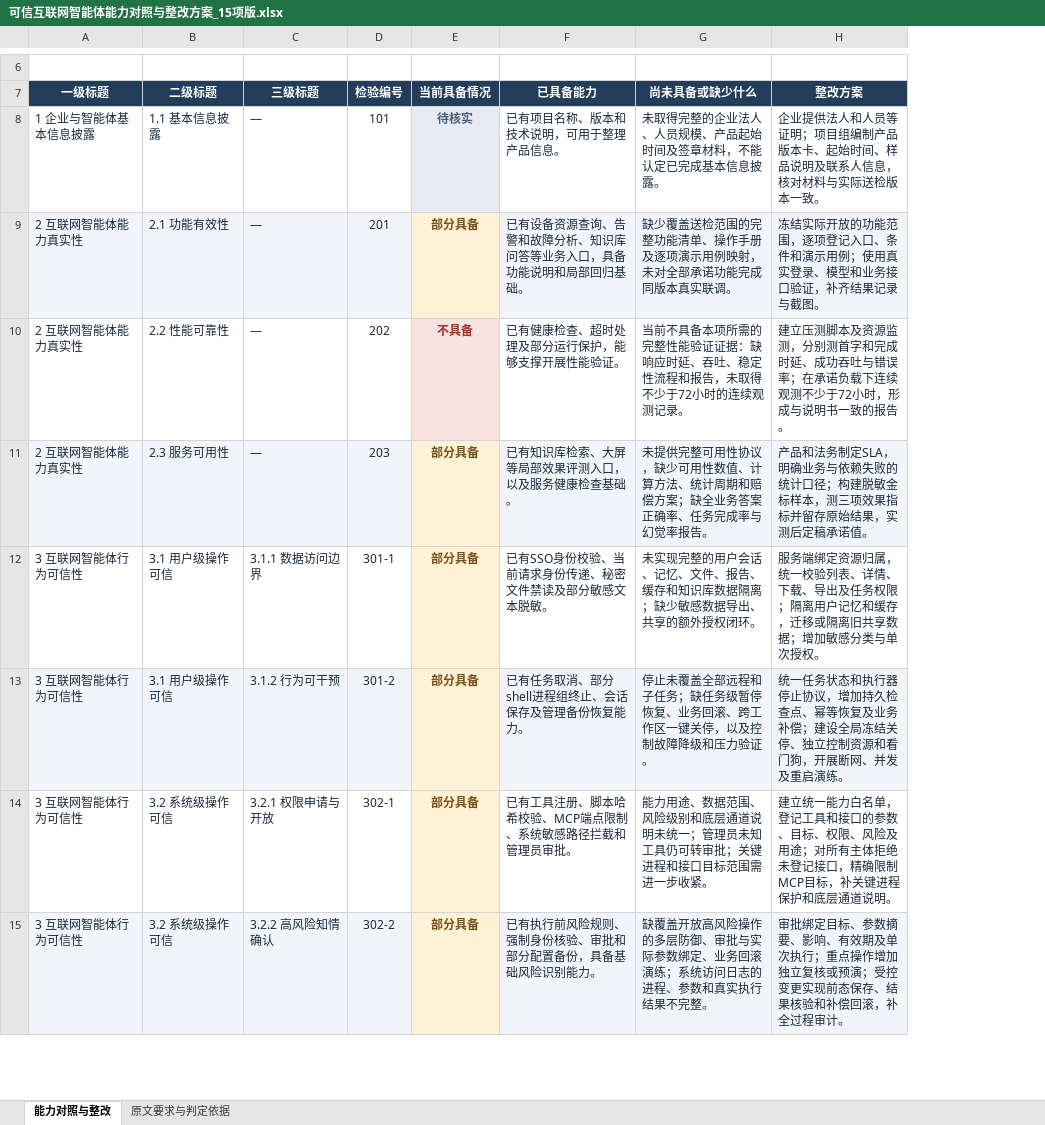
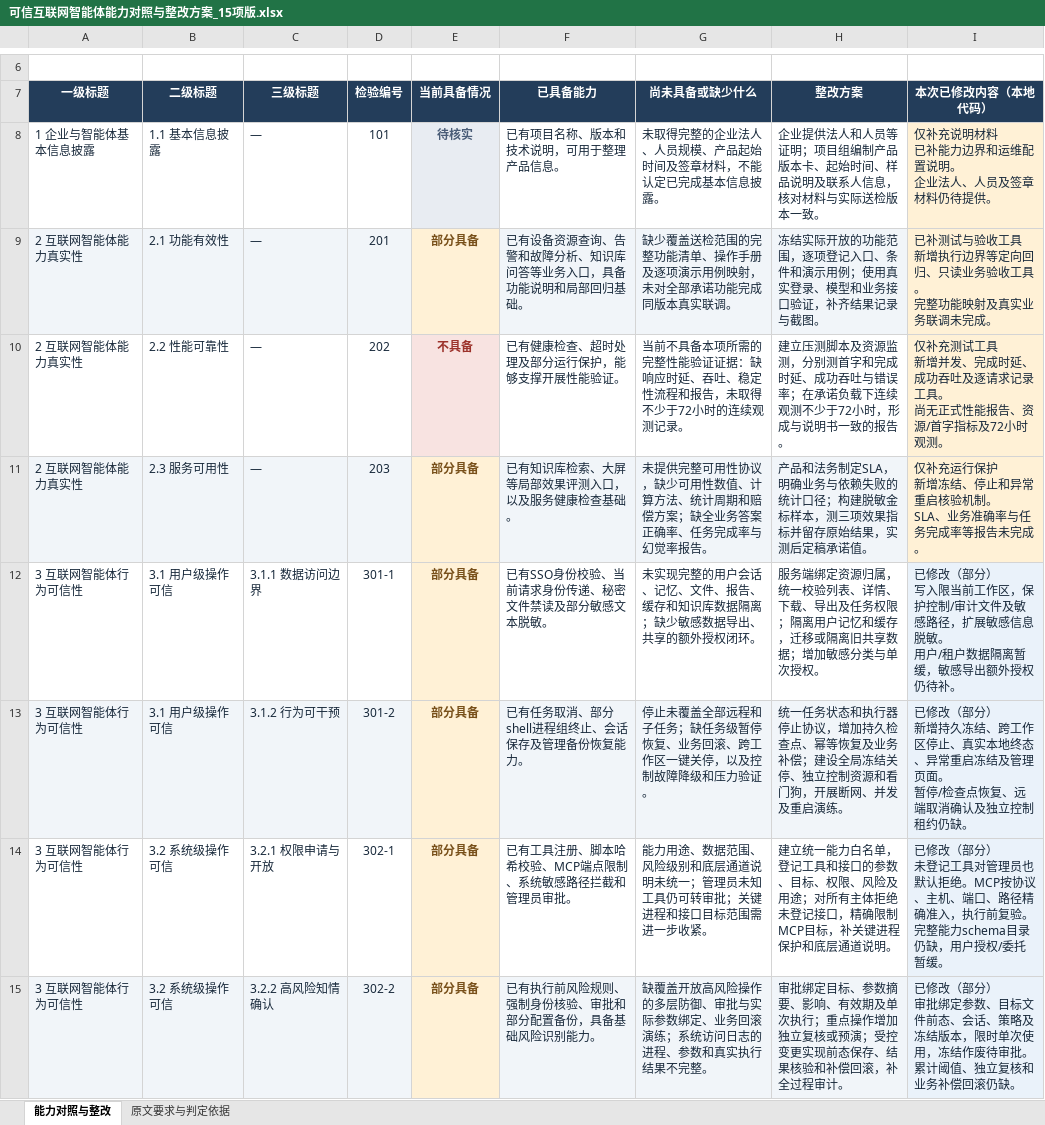
Before and after one commit to tudan110/QwenPaw, an Excel workbook: outputs/trusted-agent-assessment-20261116/可信互联网智能体能力对照与整改方案_15项版.xlsx, sheet 能力对照与整改, drawn as a sheet; only a part is shown, gaps mark what is left out; values as stored, in another font and other column widths than the file's, no borders; conditional formats and table styles not drawn; ↵ is a line break in a cell; the diff names each change by its address in the sheet, - before the commit and + after, or states it on an @@ line.

Commit message:
docs: annotate capability workbook with remediation progress

```diff
--- a/outputs/trusted-agent-assessment-20261116/可信互联网智能体能力对照与整改方案_15项版.xlsx (sheet 能力对照与整改)
+++ b/outputs/trusted-agent-assessment-20261116/可信互联网智能体能力对照与整改方案_15项版.xlsx (sheet 能力对照与整改)
+column I (本次已修改内容（本地代码）), rows 8-15: 仅补充说明材料 ↵ 已补能力边界和运维配置说明。 ↵ 企业法人、人员及签章材料仍待提供。 | 已补测试与验收工具 ↵ 新增执行边界等定向回归、只读业务验收工具。 ↵ 完整功能映射及真实业务联调未完成。 | 仅补充测试工具 ↵ 新增并发、完成时延、成功吞吐及逐请求记录工具。 ↵ 尚无正式性能报告、资源/首字指标及72小时观测。 | 仅补充运行保护 ↵ 新增冻结、停止和异常重启核验机制。 ↵ SLA、业务准确率与任务完成率等报告未完成。 | 已修改（部分） ↵ 写入限当前工作区，保护控制/审计文件及敏感路径，扩展敏感信息脱敏。 ↵ 用户/租户数据隔离暂缓，敏感导出额外授权仍待补。 | 已修改（部分） ↵ 新增持久冻结、跨工作区停止、真实本地终态、异常重启冻结及管理页面。 ↵ 暂停/检查点恢复、远端取消确认及独立控制租约仍缺。 | 已修改（部分） ↵ 未登记工具对管理员也默认拒绝。MCP按协议、主机、端口、路径精确准入，执行前复验。 ↵ 完整能力schema目录仍缺，用户授权/委托暂缓。 | 已修改（部分） ↵ 审批绑定参数、目标文件前态、会话、策略及冻结版本，限时单次使用，冻结作废待审批。 ↵ 累计阈值、独立复核和业务补偿回滚仍缺。
```
